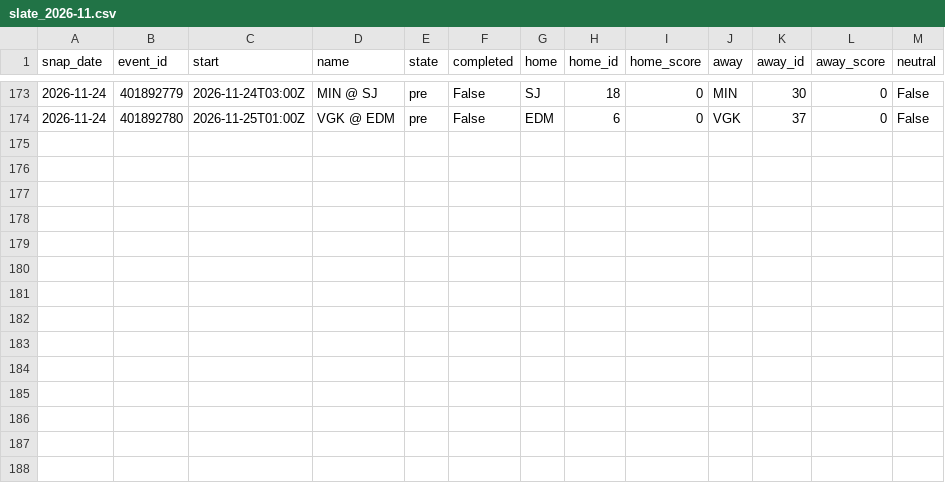
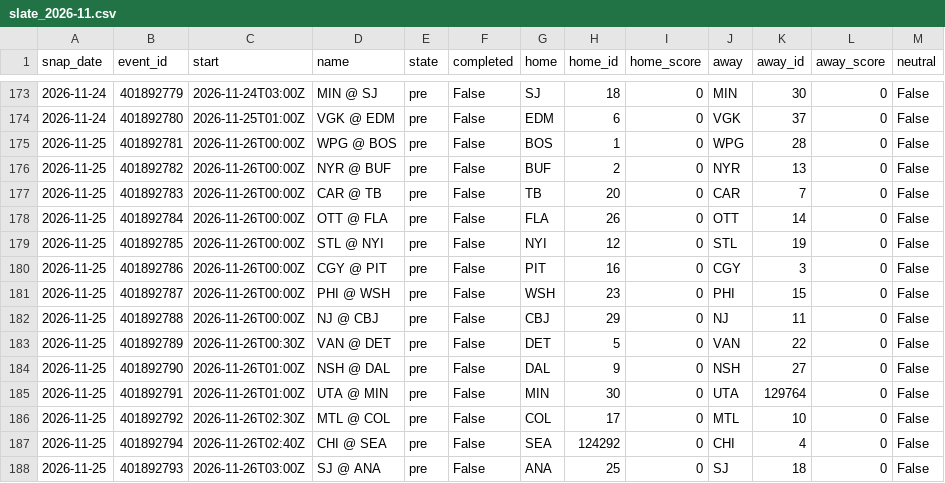
Before and after one commit to azcal/mbm-data, a CSV file: states/nhl/slate_2026-11.csv, drawn as a sheet; only a part is shown, gaps mark what is left out.

```diff
--- a/states/nhl/slate_2026-11.csv
+++ b/states/nhl/slate_2026-11.csv
@@ -174 +174,15 @@ snap_date,event_id,start,name,state,completed,home,home_id,home_score,away,away_
 2026-11-24,401892780,2026-11-25T01:00Z,VGK @ EDM,pre,False,EDM,6,0,VGK,37,0,False
+2026-11-25,401892781,2026-11-26T00:00Z,WPG @ BOS,pre,False,BOS,1,0,WPG,28,0,False
+2026-11-25,401892782,2026-11-26T00:00Z,NYR @ BUF,pre,False,BUF,2,0,NYR,13,0,False
+2026-11-25,401892783,2026-11-26T00:00Z,CAR @ TB,pre,False,TB,20,0,CAR,7,0,False
+2026-11-25,401892784,2026-11-26T00:00Z,OTT @ FLA,pre,False,FLA,26,0,OTT,14,0,False
+2026-11-25,401892785,2026-11-26T00:00Z,STL @ NYI,pre,False,NYI,12,0,STL,19,0,False
+2026-11-25,401892786,2026-11-26T00:00Z,CGY @ PIT,pre,False,PIT,16,0,CGY,3,0,False
+2026-11-25,401892787,2026-11-26T00:00Z,PHI @ WSH,pre,False,WSH,23,0,PHI,15,0,False
+2026-11-25,401892788,2026-11-26T00:00Z,NJ @ CBJ,pre,False,CBJ,29,0,NJ,11,0,False
+2026-11-25,401892789,2026-11-26T00:30Z,VAN @ DET,pre,False,DET,5,0,VAN,22,0,False
+2026-11-25,401892790,2026-11-26T01:00Z,NSH @ DAL,pre,False,DAL,9,0,NSH,27,0,False
+2026-11-25,401892791,2026-11-26T01:00Z,UTA @ MIN,pre,False,MIN,30,0,UTA,129764,0,False
+2026-11-25,401892792,2026-11-26T02:30Z,MTL @ COL,pre,False,COL,17,0,MTL,10,0,False
+2026-11-25,401892794,2026-11-26T02:40Z,CHI @ SEA,pre,False,SEA,124292,0,CHI,4,0,False
+2026-11-25,401892793,2026-11-26T03:00Z,SJ @ ANA,pre,False,ANA,25,0,SJ,18,0,False
```
Also changed, not shown: states/nba/slate_2026-11.csv, states/ncaaf/injuries_2026-11.csv, 9 other files.
